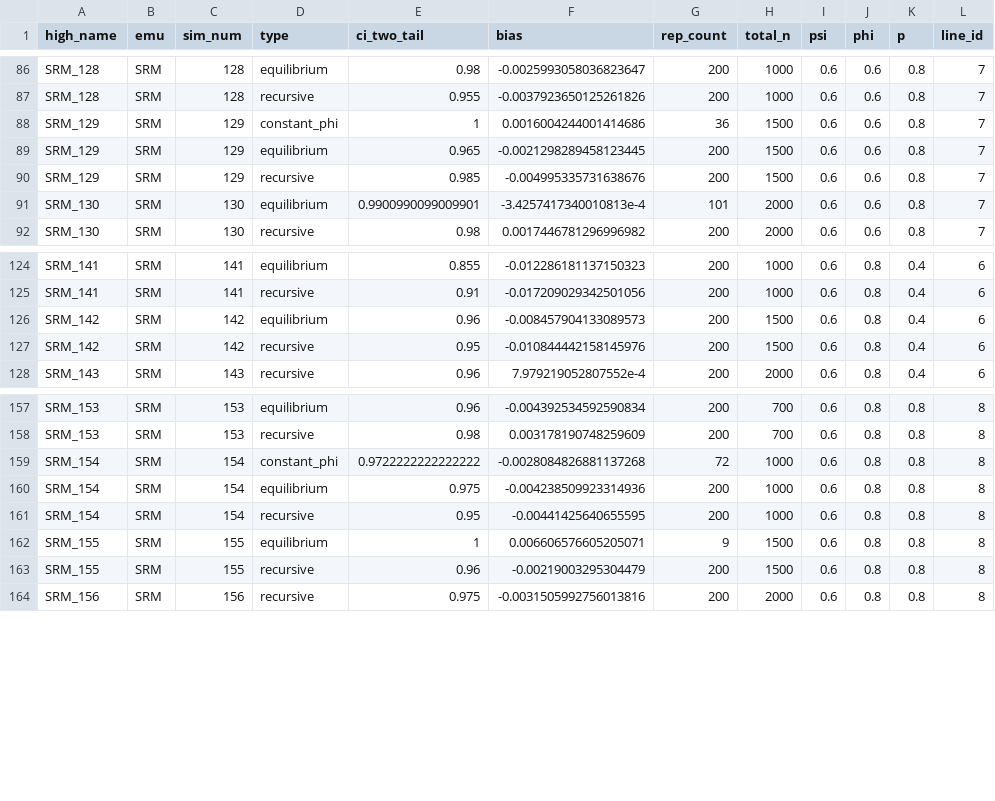
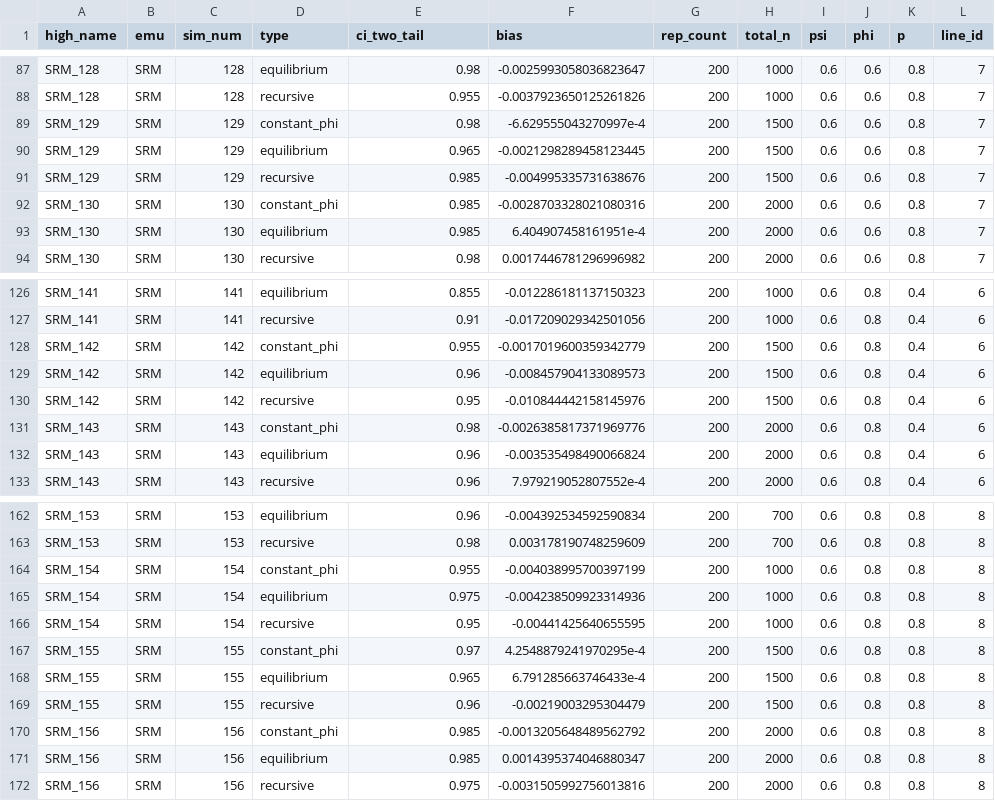
Before and after one commit to karinorman/MSOpower, a CSV file: data/nimble_power_check_SRM.csv, drawn as a sheet; only a part is shown, gaps mark what is left out; the diff covers the shown part only.

```diff
--- a/data/nimble_power_check_SRM.csv
+++ b/data/nimble_power_check_SRM.csv
@@ -87,6 +88,7 @@ SRM_128,SRM,128,equilibrium,0.98,-0.0025993058036823647,200,1000,0.6,0.6,0.8,7
 SRM_128,SRM,128,recursive,0.955,-0.0037923650125261826,200,1000,0.6,0.6,0.8,7
-SRM_129,SRM,129,constant_phi,1,0.0016004244001414686,36,1500,0.6,0.6,0.8,7
+SRM_129,SRM,129,constant_phi,0.98,-6.629555043270997e-4,200,1500,0.6,0.6,0.8,7
 SRM_129,SRM,129,equilibrium,0.965,-0.0021298289458123445,200,1500,0.6,0.6,0.8,7
 SRM_129,SRM,129,recursive,0.985,-0.004995335731638676,200,1500,0.6,0.6,0.8,7
-SRM_130,SRM,130,equilibrium,0.9900990099009901,-3.4257417340010813e-4,101,2000,0.6,0.6,0.8,7
+SRM_130,SRM,130,constant_phi,0.985,-0.0028703328021080316,200,2000,0.6,0.6,0.8,7
+SRM_130,SRM,130,equilibrium,0.985,6.404907458161951e-4,200,2000,0.6,0.6,0.8,7
 SRM_130,SRM,130,recursive,0.98,0.0017446781296996982,200,2000,0.6,0.6,0.8,7
@@ -125,4 +127,7 @@ SRM_141,SRM,141,equilibrium,0.855,-0.012286181137150323,200,1000,0.6,0.8,0.4,6
 SRM_141,SRM,141,recursive,0.91,-0.017209029342501056,200,1000,0.6,0.8,0.4,6
+SRM_142,SRM,142,constant_phi,0.955,-0.0017019600359342779,200,1500,0.6,0.8,0.4,6
 SRM_142,SRM,142,equilibrium,0.96,-0.008457904133089573,200,1500,0.6,0.8,0.4,6
 SRM_142,SRM,142,recursive,0.95,-0.010844442158145976,200,1500,0.6,0.8,0.4,6
+SRM_143,SRM,143,constant_phi,0.98,-0.0026385817371969776,200,2000,0.6,0.8,0.4,6
+SRM_143,SRM,143,equilibrium,0.96,-0.003535498490066824,200,2000,0.6,0.8,0.4,6
 SRM_143,SRM,143,recursive,0.96,7.979219052807552e-4,200,2000,0.6,0.8,0.4,6
@@ -158,7 +163,10 @@ SRM_153,SRM,153,equilibrium,0.96,-0.004392534592590834,200,700,0.6,0.8,0.8,8
 SRM_153,SRM,153,recursive,0.98,0.003178190748259609,200,700,0.6,0.8,0.8,8
-SRM_154,SRM,154,constant_phi,0.9722222222222222,-0.0028084826881137268,72,1000,0.6,0.8,0.8,8
+SRM_154,SRM,154,constant_phi,0.955,-0.004038995700397199,200,1000,0.6,0.8,0.8,8
 SRM_154,SRM,154,equilibrium,0.975,-0.004238509923314936,200,1000,0.6,0.8,0.8,8
 SRM_154,SRM,154,recursive,0.95,-0.00441425640655595,200,1000,0.6,0.8,0.8,8
-SRM_155,SRM,155,equilibrium,1,0.006606576605205071,9,1500,0.6,0.8,0.8,8
+SRM_155,SRM,155,constant_phi,0.97,4.2548879241970295e-4,200,1500,0.6,0.8,0.8,8
+SRM_155,SRM,155,equilibrium,0.965,6.791285663746433e-4,200,1500,0.6,0.8,0.8,8
 SRM_155,SRM,155,recursive,0.96,-0.00219003295304479,200,1500,0.6,0.8,0.8,8
+SRM_156,SRM,156,constant_phi,0.985,-0.0013205648489562792,200,2000,0.6,0.8,0.8,8
+SRM_156,SRM,156,equilibrium,0.985,0.0014395374046880347,200,2000,0.6,0.8,0.8,8
 SRM_156,SRM,156,recursive,0.975,-0.0031505992756013816,200,2000,0.6,0.8,0.8,8
```
Also changed, not shown: 1 added row and 3 edited cells elsewhere in this file, 1 other file.
